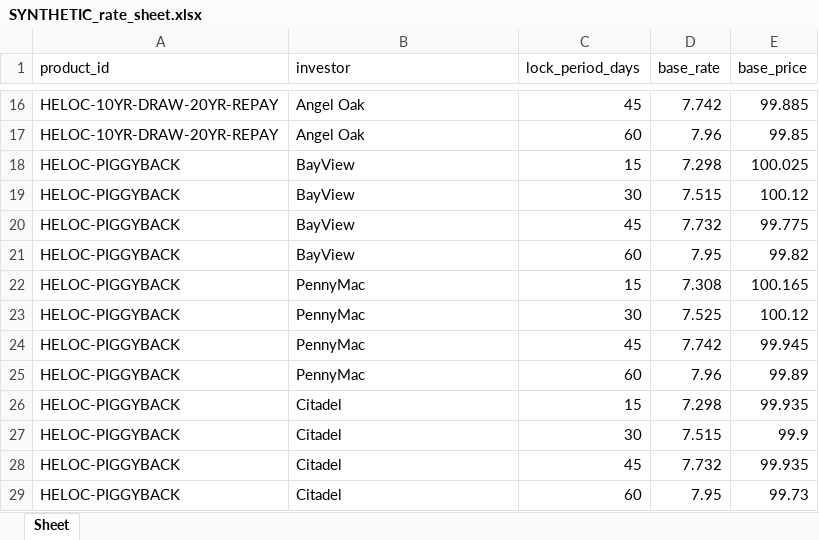
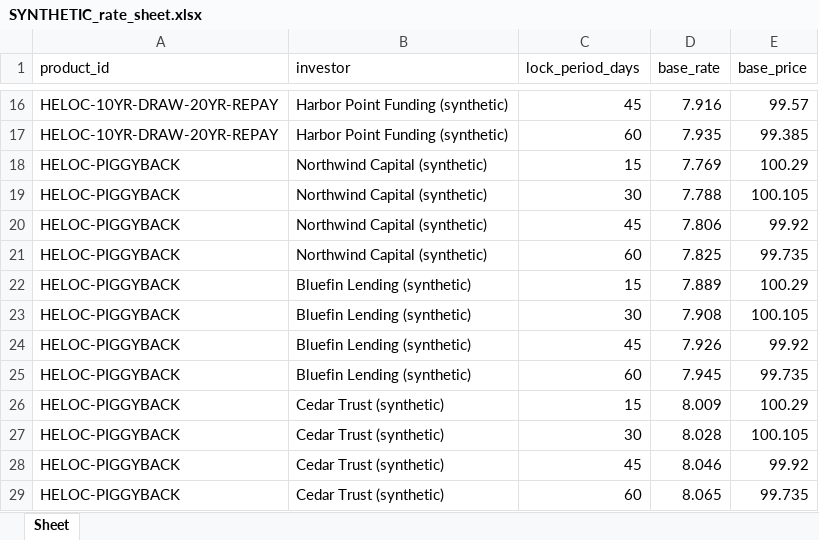
Before and after one commit to SaiAbhijyan/heloc-pricing, an Excel workbook: examples/SYNTHETIC_rate_sheet.xlsx, sheet Sheet, drawn as a sheet; only a part is shown, gaps mark what is left out; values as stored, in another font and other column widths than the file's, no borders; the diff covers the shown part only; the diff names each change by its address in the sheet, - before the commit and + after, or states it on an @@ line.

Commit message:
Apply REVIEW1: rounding, reasons, UI, deploy, and SYNTHETIC data.
CLTV rounds before lookup; collect all ineligibility reasons; API steps and summary; lifespan auto-seed; fictional investors; eligibility tables and admin fixes; Docker/render.

```diff
--- a/examples/SYNTHETIC_rate_sheet.xlsx (sheet Sheet)
+++ b/examples/SYNTHETIC_rate_sheet.xlsx (sheet Sheet)
-B16:B17 (investor): Angel Oak
+B16:B17 (investor): Harbor Point Funding (synthetic)
-D16 (base_rate): 7.742
+D16 (base_rate): 7.916
-E16 (base_price): 99.885
+E16 (base_price): 99.57
-D17 (base_rate): 7.96
+D17 (base_rate): 7.935
-E17 (base_price): 99.85
+E17 (base_price): 99.385
-B18:B21 (investor): BayView
+B18:B21 (investor): Northwind Capital (synthetic)
-D18 (base_rate): 7.298
+D18 (base_rate): 7.769
-E18 (base_price): 100.025
+E18 (base_price): 100.29
-D19 (base_rate): 7.515
+D19 (base_rate): 7.788
-E19 (base_price): 100.12
+E19 (base_price): 100.105
-D20 (base_rate): 7.732
+D20 (base_rate): 7.806
-E20 (base_price): 99.775
+E20 (base_price): 99.92
-D21 (base_rate): 7.95
+D21 (base_rate): 7.825
-E21 (base_price): 99.82
+E21 (base_price): 99.735
-B22:B25 (investor): PennyMac
+B22:B25 (investor): Bluefin Lending (synthetic)
-D22 (base_rate): 7.308
+D22 (base_rate): 7.889
-E22 (base_price): 100.165
+E22 (base_price): 100.29
-D23 (base_rate): 7.525
+D23 (base_rate): 7.908
-E23 (base_price): 100.12
+E23 (base_price): 100.105
-D24 (base_rate): 7.742
+D24 (base_rate): 7.926
-E24 (base_price): 99.945
+E24 (base_price): 99.92
-D25 (base_rate): 7.96
+D25 (base_rate): 7.945
-E25 (base_price): 99.89
+E25 (base_price): 99.735
-B26:B29 (investor): Citadel
+B26:B29 (investor): Cedar Trust (synthetic)
-D26 (base_rate): 7.298
+D26 (base_rate): 8.009
-E26 (base_price): 99.935
+E26 (base_price): 100.29
-D27 (base_rate): 7.515
+D27 (base_rate): 8.028
-E27 (base_price): 99.9
+E27 (base_price): 100.105
-D28 (base_rate): 7.732
+D28 (base_rate): 8.046
-E28 (base_price): 99.935
+E28 (base_price): 99.92
-D29 (base_rate): 7.95
+D29 (base_rate): 8.065
-E29 (base_price): 99.73
+E29 (base_price): 99.735
```
Also changed, not shown: 150 edited cells elsewhere in this sheet, 36 other files.
